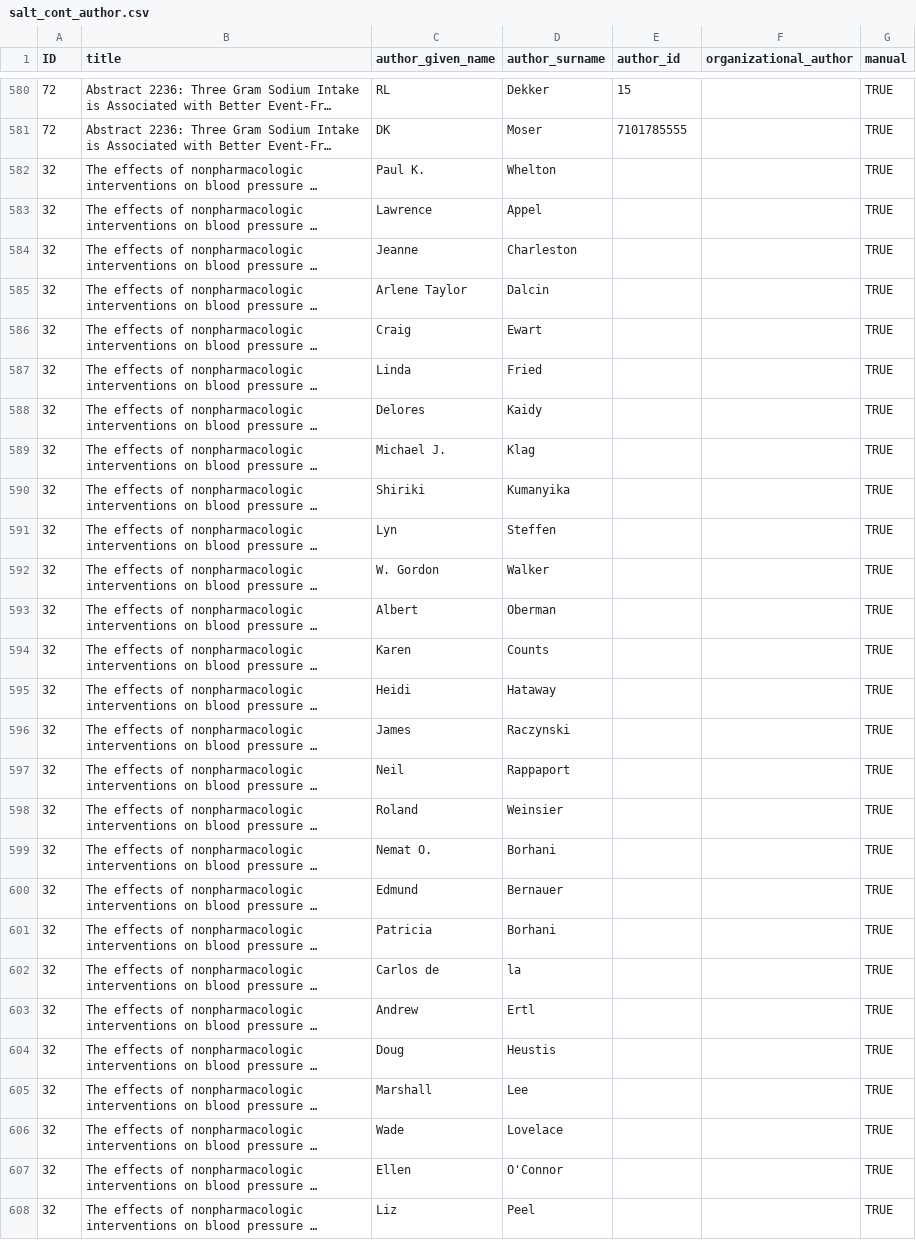
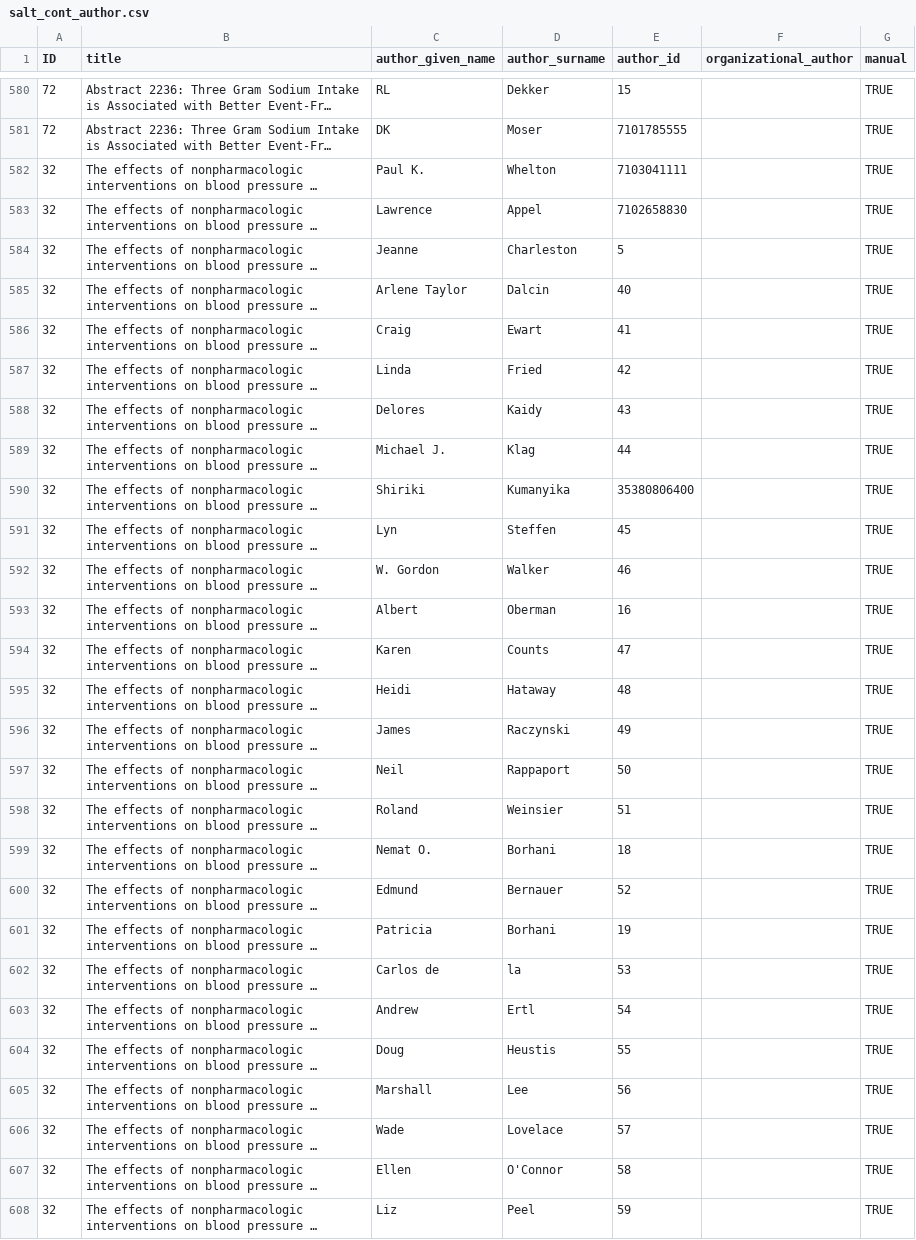
Before and after one commit to infoqualitylab/author_network_analysis, a CSV file: Salt/data/salt_cont_author.csv, drawn as a sheet; only a part is shown, gaps mark what is left out; long unchanged cells end in …; the diff covers the shown part only; the diff names each change by its address in the sheet, - before the commit and + after, or states it on an @@ line.

Commit message:
Update salt_cont_author.csv

```diff
--- a/Salt/data/salt_cont_author.csv
+++ b/Salt/data/salt_cont_author.csv
-E582 (author_id): (empty)
+E582 (author_id): 7103041111
-E583 (author_id): (empty)
+E583 (author_id): 7102658830
-E584 (author_id): (empty)
+E584 (author_id): 5
-E585 (author_id): (empty)
+E585 (author_id): 40
-E586 (author_id): (empty)
+E586 (author_id): 41
-E587 (author_id): (empty)
+E587 (author_id): 42
-E588 (author_id): (empty)
+E588 (author_id): 43
-E589 (author_id): (empty)
+E589 (author_id): 44
-E590 (author_id): (empty)
+E590 (author_id): 35380806400
-E591 (author_id): (empty)
+E591 (author_id): 45
-E592 (author_id): (empty)
+E592 (author_id): 46
-E593 (author_id): (empty)
+E593 (author_id): 16
-E594 (author_id): (empty)
+E594 (author_id): 47
-E595 (author_id): (empty)
+E595 (author_id): 48
-E596 (author_id): (empty)
+E596 (author_id): 49
-E597 (author_id): (empty)
+E597 (author_id): 50
-E598 (author_id): (empty)
+E598 (author_id): 51
-E599 (author_id): (empty)
+E599 (author_id): 18
-E600 (author_id): (empty)
+E600 (author_id): 52
-E601 (author_id): (empty)
+E601 (author_id): 19
-E602 (author_id): (empty)
+E602 (author_id): 53
-E603 (author_id): (empty)
+E603 (author_id): 54
-E604 (author_id): (empty)
+E604 (author_id): 55
-E605 (author_id): (empty)
+E605 (author_id): 56
-E606 (author_id): (empty)
+E606 (author_id): 57
-E607 (author_id): (empty)
+E607 (author_id): 58
-E608 (author_id): (empty)
+E608 (author_id): 59
```
Also changed, not shown: 66 edited cells elsewhere in this file.
